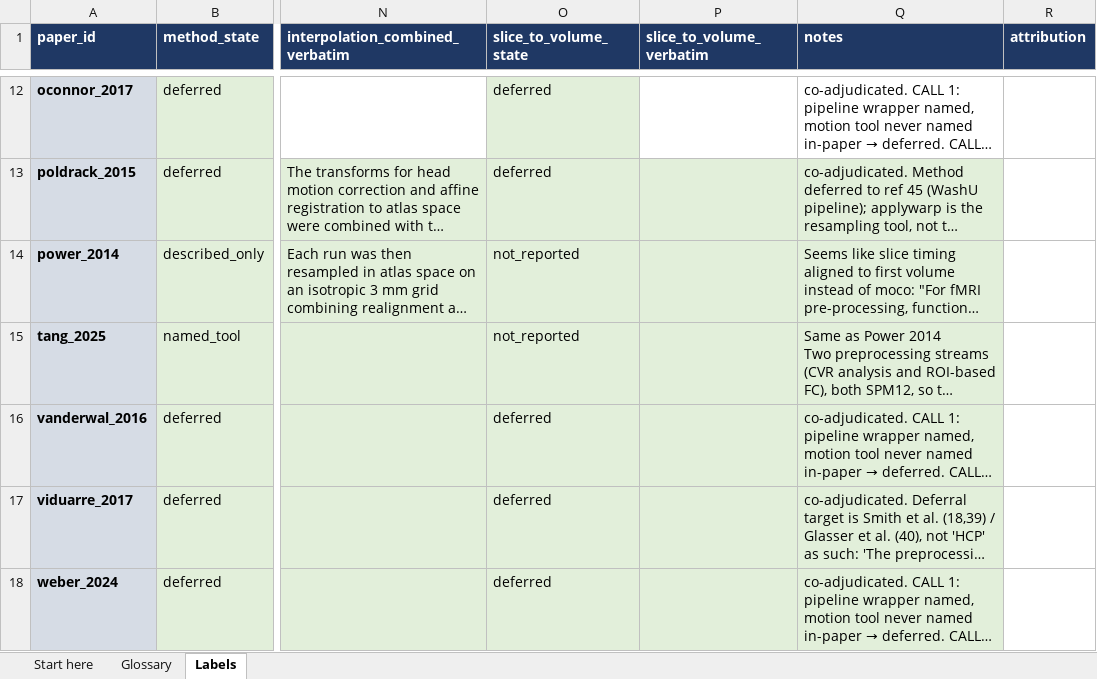
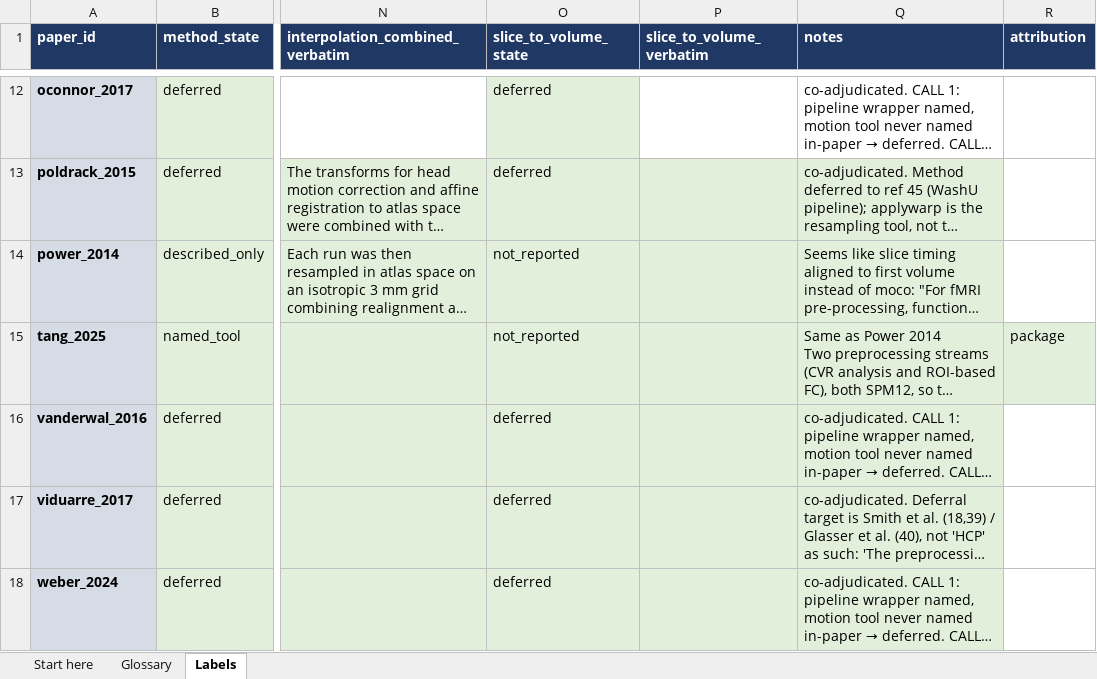
Before and after one commit to jae7cho/fmri-repro-agent, an Excel workbook: ground_truth/motion_correction_labels_v1.xlsx, sheet Labels, drawn as a sheet; only a part is shown, gaps mark what is left out; long unchanged cells end in …; values as stored, in another font and other column widths than the file's, no borders; the diff names each change by its address in the sheet, - before the commit and + after, or states it on an @@ line.

Commit message:
labels: column R filled on 3 of 3 held-out rows by the author; the v1.8 label pass complete on all 19 rows (sha256 350331c8..., 26,822 bytes; staged blob verified); states unchanged (named_tool 9, deferred 8, described_only 2); cells B, C and R read by id only, D and Q unread

```diff
--- a/ground_truth/motion_correction_labels_v1.xlsx (sheet Labels)
+++ b/ground_truth/motion_correction_labels_v1.xlsx (sheet Labels)
-R15 (attribution): (empty)
+R15 (attribution): package
-R15 fill: none
+R15 fill: #E2EFDA
```
